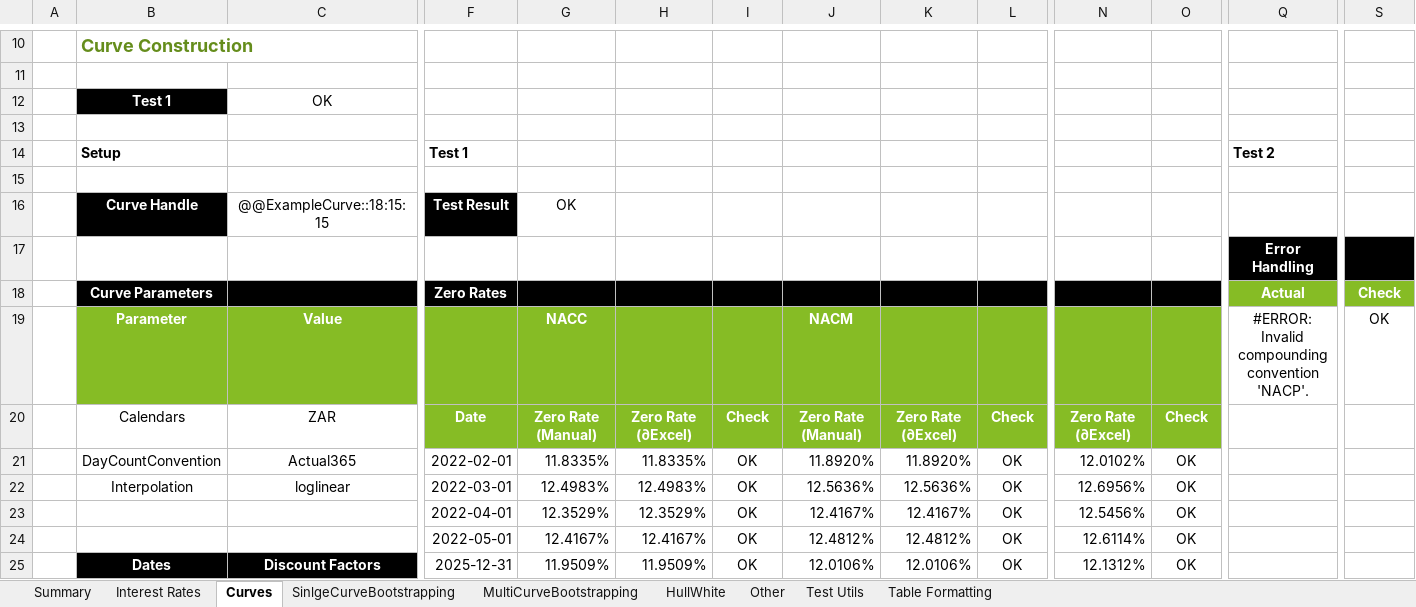
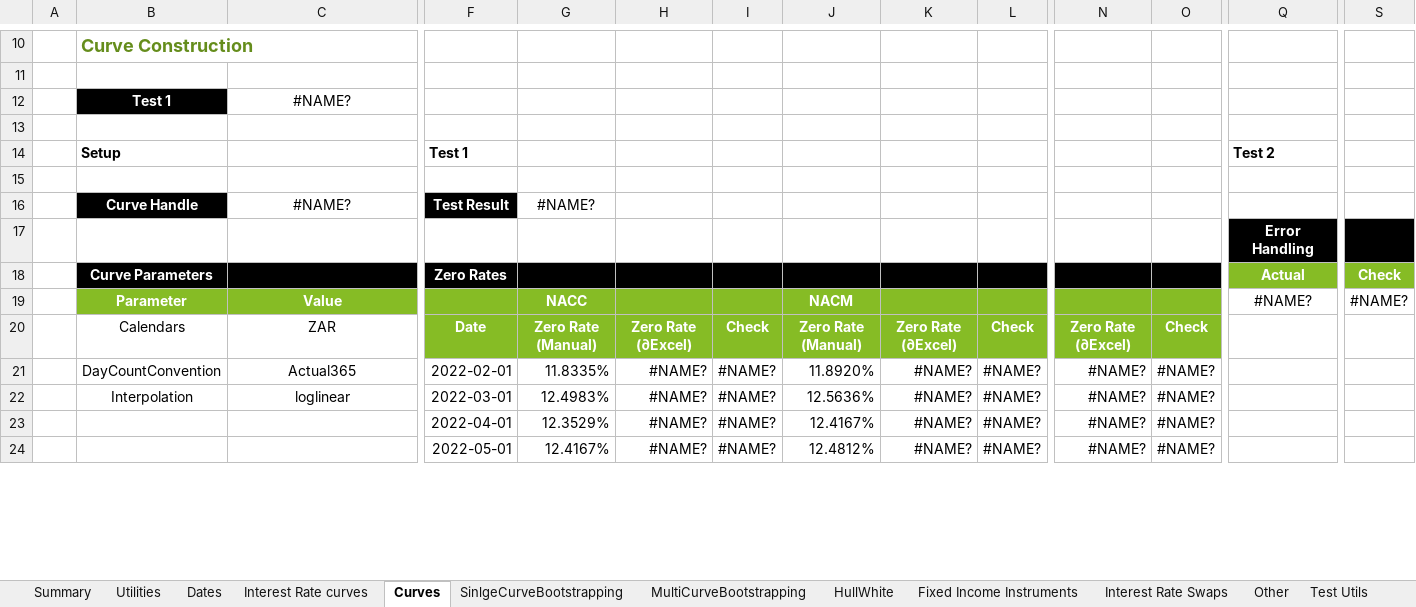
Before and after one commit to StormCollins/dExcel, an Excel workbook: dExcel/resources/workbooks/dexcel-testing.xlsm, sheet Curves, drawn as a sheet; only a part is shown, gaps mark what is left out; values as stored, in another font and other column widths than the file's, no borders; conditional formats not drawn; removed rows and columns are numbered as before the commit, all else as after; rows hold the shown columns only; the diff covers the shown part only; the diff names each change by its address in the sheet, - before the commit and + after, or states it on an @@ line.

```diff
--- a/dExcel/resources/workbooks/dexcel-testing.xlsm (sheet Curves)
+++ b/dExcel/resources/workbooks/dexcel-testing.xlsm (sheet Curves)
-sheet tab: Interest Rates
+sheet tab: Interest Rate curves
+sheet tab: Utilities
+sheet tab: Dates
+sheet tab: Fixed Income Instruments
+sheet tab: Interest Rate Swaps
-C12: OK
+C12: #NAME?
-C16: @@ExampleCurve::18:15:15
+C16: #NAME?
-G16: OK
+G16: #NAME?
-Q19: #ERROR: Invalid compounding convention 'NACP'.
+Q19: #NAME?
-S19: OK
+S19: #NAME?
-H21: 11.8335%
+H21: #NAME?
-I21:I22: OK
+I21:I22: #NAME?
-K21: 11.8920%
+K21: #NAME?
-L21:L22: OK
+L21:L22: #NAME?
-N21: 12.0102%
+N21: #NAME?
-O21:O22: OK
+O21:O22: #NAME?
-H22: 12.4983%
+H22: #NAME?
-K22: 12.5636%
+K22: #NAME?
-N22: 12.6956%
+N22: #NAME?
-row 23:  |  |  | 2022-04-01 | 12.3529% | 12.3529% | OK | 12.4167% | 12.4167% | OK | 12.5456% | OK
-row 24:  |  |  | 2022-05-01 | 12.4167% | 12.4167% | OK | 12.4812% | 12.4812% | OK | 12.6114% | OK
-row 25:  | Dates | Discount Factors | 2025-12-31 | 11.9509% | 11.9509% | OK | 12.0106% | 12.0106% | OK | 12.1312% | OK
+row 23:  |  |  | 2022-04-01 | 12.3529% | #NAME? | #NAME? | 12.4167% | #NAME? | #NAME? | #NAME? | #NAME?
+row 24:  |  |  | 2022-05-01 | 12.4167% | #NAME? | #NAME? | 12.4812% | #NAME? | #NAME? | #NAME? | #NAME?
```
Also changed, not shown: 1 added row and 23 edited cells elsewhere in this sheet, sheet Table Formatting, sheet SinlgeCurveBootstrapping, sheet HullWhite, sheet Summary, 9 other files.
